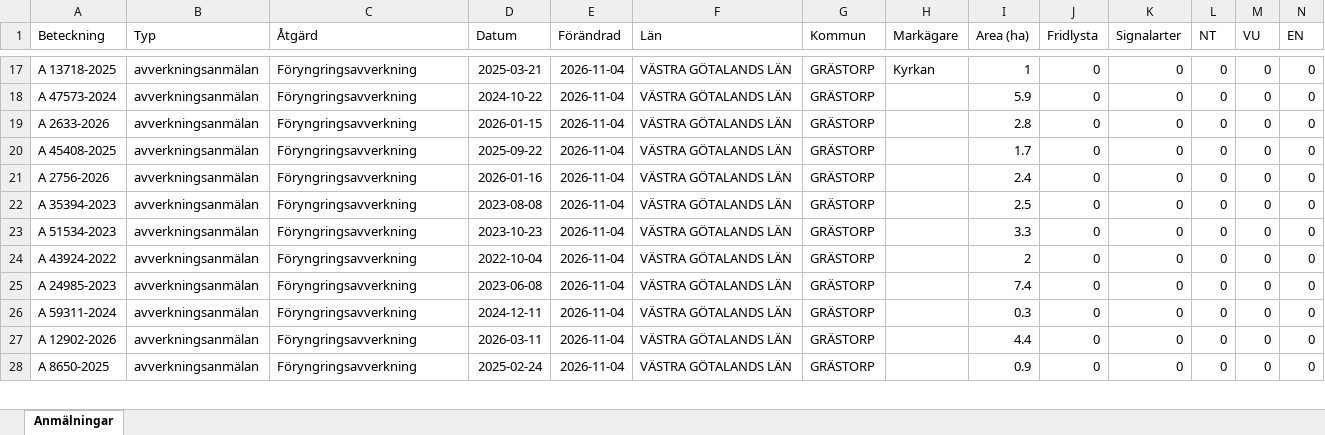
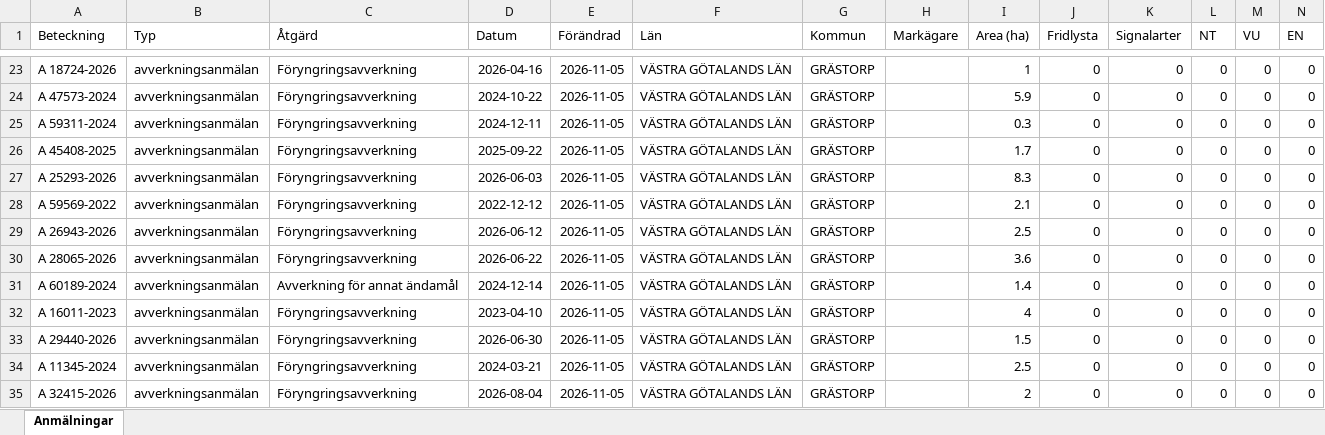
Before and after one commit to klasma/Logging_1444, an Excel workbook: Översikt GRÄSTORP.xlsx, sheet Anmälningar, drawn as a sheet; only a part is shown, gaps mark what is left out; values as stored, in another font and other column widths than the file's, no borders; addresses are those after the commit; rows hold the shown columns only; the diff covers the shown part only; the diff names each change by its address in the sheet, - before the commit and + after, or states it on an @@ line.

```diff
--- a/Översikt GRÄSTORP.xlsx (sheet Anmälningar)
+++ b/Översikt GRÄSTORP.xlsx (sheet Anmälningar)
-A23 (Beteckning): A 13718-2025
+A23 (Beteckning): A 18724-2026
-D23 (Datum): 2025-03-21
+D23 (Datum): 2026-04-16
-E23:E27 (Förändrad): 2026-11-04
+E23:E27 (Förändrad): 2026-11-05
-H23 (Markägare): Kyrkan
+H23 (Markägare): (empty)
-A25 (Beteckning): A 2633-2026
+A25 (Beteckning): A 59311-2024
-D25 (Datum): 2026-01-15
+D25 (Datum): 2024-12-11
-I25 (Area (ha)): 2.8
+I25 (Area (ha)): 0.3
-A27 (Beteckning): A 2756-2026
+A27 (Beteckning): A 25293-2026
-D27 (Datum): 2026-01-16
+D27 (Datum): 2026-06-03
-I27 (Area (ha)): 2.4
+I27 (Area (ha)): 8.3
+row 28: A 59569-2022 | avverkningsanmälan | Föryngringsavverkning | 2022-12-12 | 2026-11-05 | VÄSTRA GÖTALANDS LÄN | GRÄSTORP |  | 2.1 | 0 | 0 | 0 | 0 | 0
-A29 (Beteckning): A 35394-2023
+A29 (Beteckning): A 26943-2026
-D29 (Datum): 2023-08-08
+D29 (Datum): 2026-06-12
-E29:E35 (Förändrad): 2026-11-04
+E29:E35 (Förändrad): 2026-11-05
-A30 (Beteckning): A 51534-2023
+A30 (Beteckning): A 28065-2026
-D30 (Datum): 2023-10-23
+D30 (Datum): 2026-06-22
-I30 (Area (ha)): 3.3
+I30 (Area (ha)): 3.6
-A31 (Beteckning): A 43924-2022
+A31 (Beteckning): A 60189-2024
-C31 (Åtgärd): Föryngringsavverkning
+C31 (Åtgärd): Avverkning för annat ändamål
-D31 (Datum): 2022-10-04
+D31 (Datum): 2024-12-14
-I31 (Area (ha)): 2
+I31 (Area (ha)): 1.4
-A32 (Beteckning): A 24985-2023
+A32 (Beteckning): A 16011-2023
-D32 (Datum): 2023-06-08
+D32 (Datum): 2023-04-10
-I32 (Area (ha)): 7.4
+I32 (Area (ha)): 4
-A33 (Beteckning): A 59311-2024
+A33 (Beteckning): A 29440-2026
-D33 (Datum): 2024-12-11
+D33 (Datum): 2026-06-30
-I33 (Area (ha)): 0.3
+I33 (Area (ha)): 1.5
-A34 (Beteckning): A 12902-2026
+A34 (Beteckning): A 11345-2024
-D34 (Datum): 2026-03-11
+D34 (Datum): 2024-03-21
-I34 (Area (ha)): 4.4
+I34 (Area (ha)): 2.5
-A35 (Beteckning): A 8650-2025
+A35 (Beteckning): A 32415-2026
-D35 (Datum): 2025-02-24
+D35 (Datum): 2026-08-04
-I35 (Area (ha)): 0.9
+I35 (Area (ha)): 2
```
Also changed, not shown: 7 added rows, 8 removed rows and 138 edited cells elsewhere in this sheet, artfynd/A 31076-2022 artfynd.xlsx, 6 other files.
